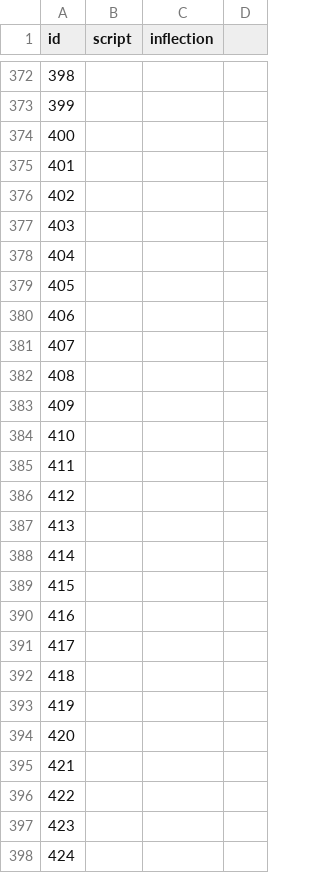
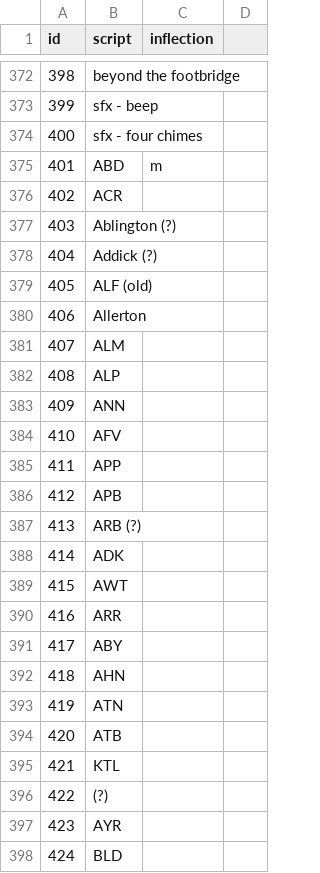
Before and after one commit to Rail-Announcements/ketech-llpa-announcements, a CSV file: id_to_script_mapping.csv, drawn as a sheet; only a part is shown, gaps mark what is left out; the diff covers the shown part only.

```diff
--- a/id_to_script_mapping.csv
+++ b/id_to_script_mapping.csv
@@ -372,27 +372,27 @@
-398,,,
-399,,,
-400,,,
-401,,,
-402,,,
-403,,,
-404,,,
-405,,,
-406,,,
-407,,,
-408,,,
-409,,,
-410,,,
-411,,,
-412,,,
-413,,,
-414,,,
-415,,,
-416,,,
-417,,,
-418,,,
-419,,,
-420,,,
-421,,,
-422,,,
-423,,,
-424,,,
+398,beyond the footbridge,,
+399,sfx - beep,,
+400,sfx - four chimes,,
+401,ABD,m,
+402,ACR,,
+403,Ablington (?),,
+404,Addick (?),,
+405,ALF (old),,
+406,Allerton,,
+407,ALM,,
+408,ALP,,
+409,ANN,,
+410,AFV,,
+411,APP,,
+412,APB,,
+413,ARB (?),,
+414,ADK,,
+415,AWT,,
+416,ARR,,
+417,ABY,,
+418,AHN,,
+419,ATN,,
+420,ATB,,
+421,KTL,,
+422,(?),,
+423,AYR,,
+424,BLD,,
```
Also changed, not shown: 133 edited cells elsewhere in this file.
